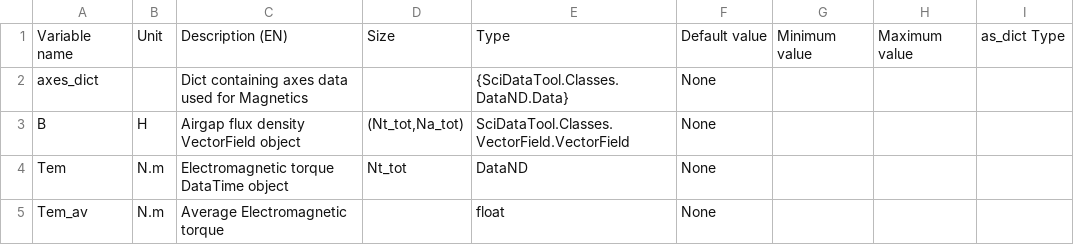
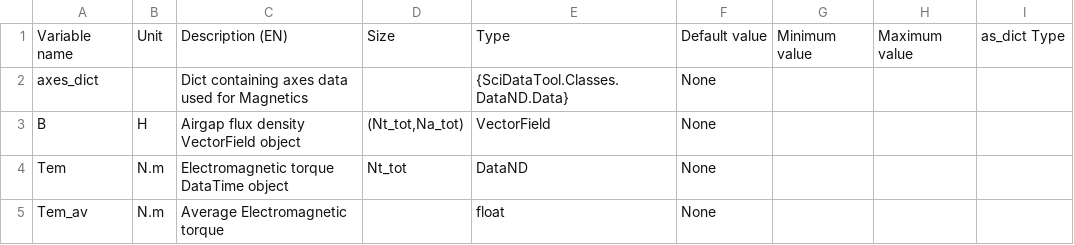
Before and after one commit to EmileDvs/pyleecan, a CSV file: src/pyleecan/Generator/ClassesRef/Output/OutMag.csv, drawn as a sheet; only a part is shown.

Commit message:
[WiP] Update VectorField class path

```diff
--- a/src/pyleecan/Generator/ClassesRef/Output/OutMag.csv
+++ b/src/pyleecan/Generator/ClassesRef/Output/OutMag.csv
@@ -2,3 +2,3 @@ Variable name,Unit,Description (EN),Size,Type,Default value,Minimum value,Maximu
 axes_dict,,Dict containing axes data used for Magnetics,,{SciDataTool.Classes.DataND.Data},None,,
-B,H,Airgap flux density VectorField object,"(Nt_tot,Na_tot)",SciDataTool.Classes.VectorField.VectorField,None,,
+B,H,Airgap flux density VectorField object,"(Nt_tot,Na_tot)",VectorField,None,,
 Tem,N.m,Electromagnetic torque DataTime object,Nt_tot,DataND,None,,
```
Also changed, not shown: 5 other files.
